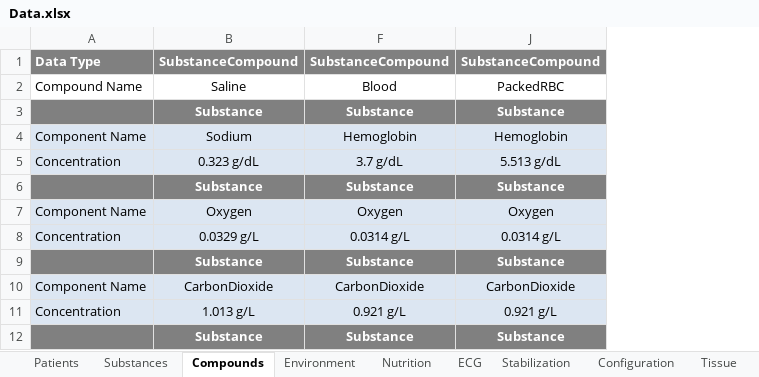
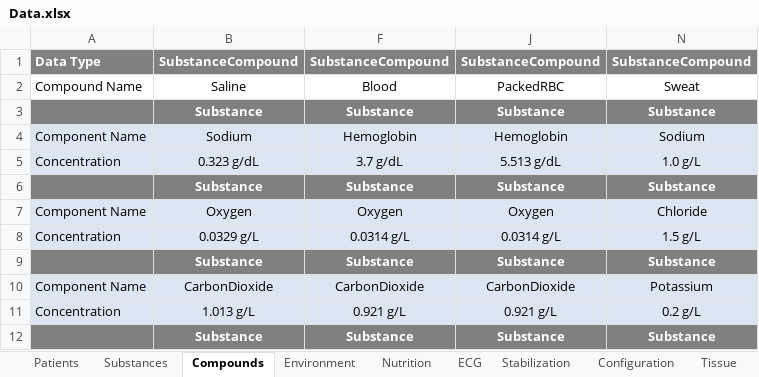
Before and after one commit to Buzzardleg2000/Pulse, an Excel workbook: data/Data.xlsx, sheet Compounds, drawn as a sheet; only a part is shown; values as stored, in another font and other column widths than the file's, no borders; the diff names each change by its address in the sheet, - before the commit and + after, or states it on an @@ line.

```diff
--- a/data/Data.xlsx (sheet Compounds)
+++ b/data/Data.xlsx (sheet Compounds)
+column N, rows 1-12: SubstanceCompound | Sweat | Substance | Sodium | 1.0 g/L | Substance | Chloride | 1.5 g/L | Substance | Potassium | 0.2 g/L | Substance
```
Also changed, not shown: sheet Stabilization, hidden cells, data/human/adult/validation/SystemValidationData.xlsx, 32 other files.
